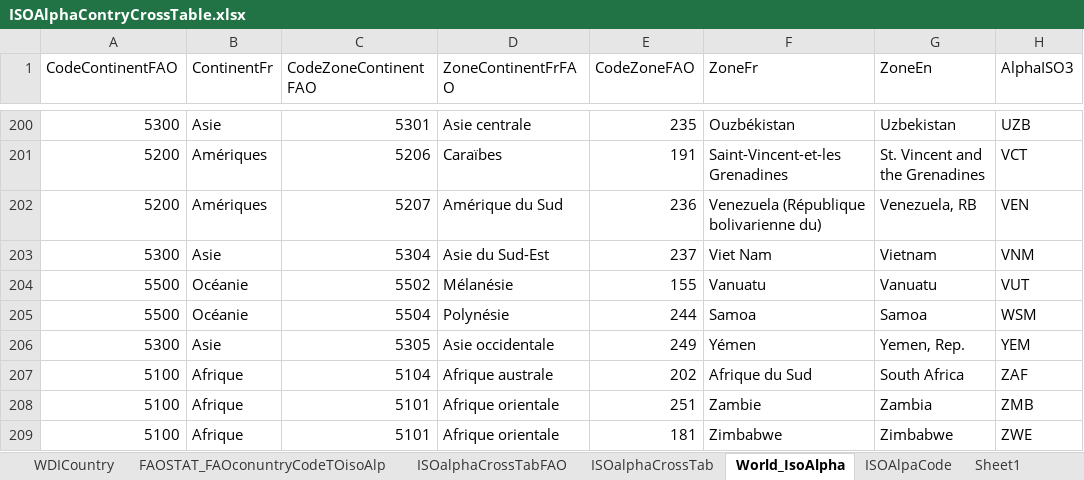
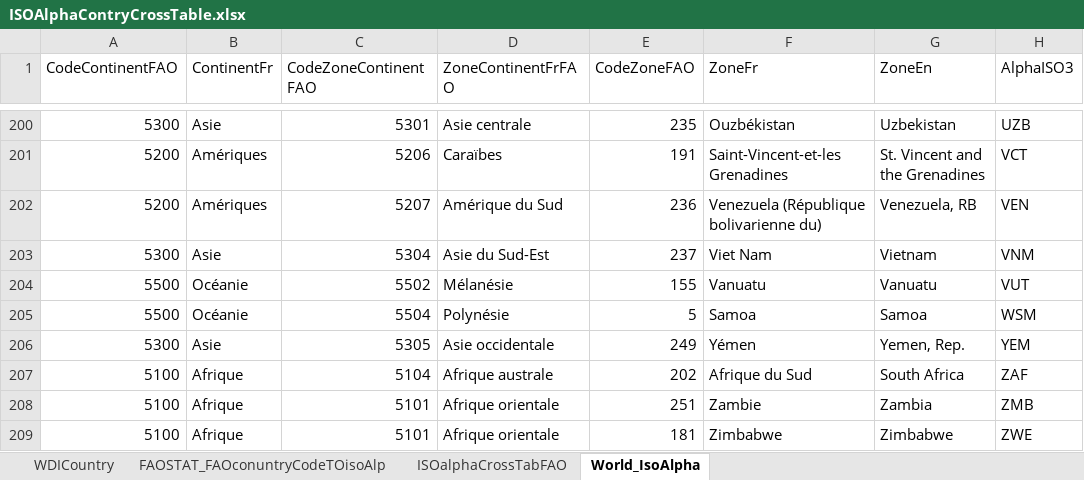
Before and after one commit to vincent-arese/OC-P08, an Excel workbook: OpenData/IsoAlpha/ISOAlphaContryCrossTable.xlsx, sheet World_IsoAlpha, drawn as a sheet; only a part is shown, gaps mark what is left out; values as stored, in another font and other column widths than the file's, no borders; table styles not drawn; the diff covers the shown part only; the diff names each change by its address in the sheet, - before the commit and + after, or states it on an @@ line.

```diff
--- a/OpenData/IsoAlpha/ISOAlphaContryCrossTable.xlsx (sheet World_IsoAlpha)
+++ b/OpenData/IsoAlpha/ISOAlphaContryCrossTable.xlsx (sheet World_IsoAlpha)
-sheet tab: ISOalphaCrossTab
-sheet tab: ISOAlpaCode
-sheet tab: Sheet1
-E205 (CodeZoneFAO): 244
+E205 (CodeZoneFAO): 5
```
Also changed, not shown: 5 added rows and 5 edited cells elsewhere in this sheet, sheet FAOSTAT_FAOconuntryCodeTOisoAlp.
